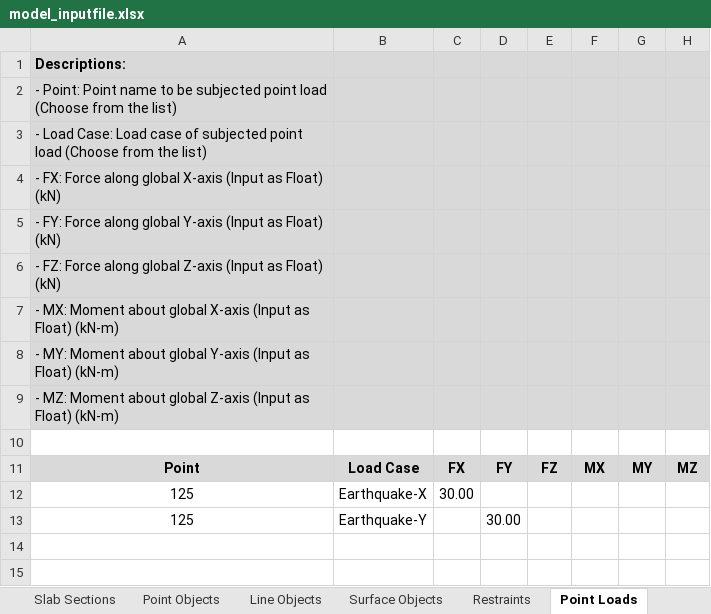
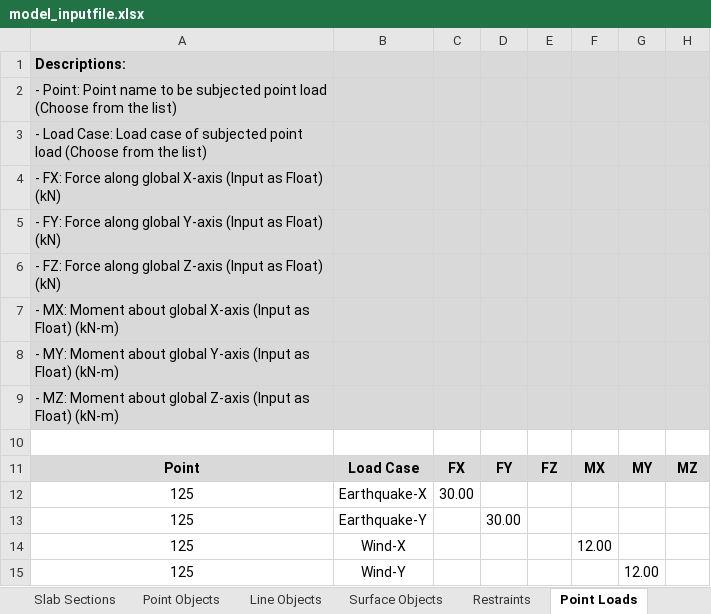
Before and after one commit to jwiciardo/SadProPy, an Excel workbook: src/sadpropy/model_inputfile.xlsx, sheet Point Loads, drawn as a sheet; values as stored, in another font and other column widths than the file's, no borders; the diff names each change by its address in the sheet, - before the commit and + after, or states it on an @@ line.

```diff
--- a/src/sadpropy/model_inputfile.xlsx (sheet Point Loads)
+++ b/src/sadpropy/model_inputfile.xlsx (sheet Point Loads)
+row 14: 125 | Wind-X |  |  |  | 12.00
+row 15: 125 | Wind-Y |  |  |  |  | 12.00
```
Also changed, not shown: sheet Concentrated Line Loads, 19 other files.
